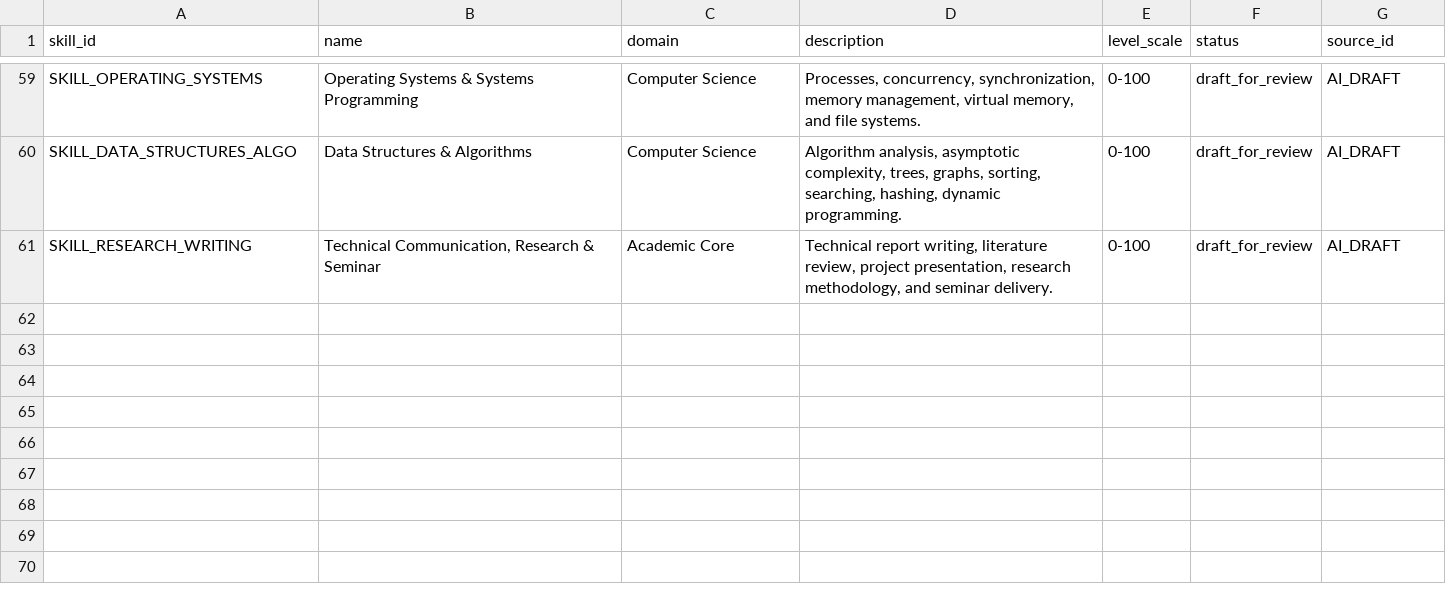
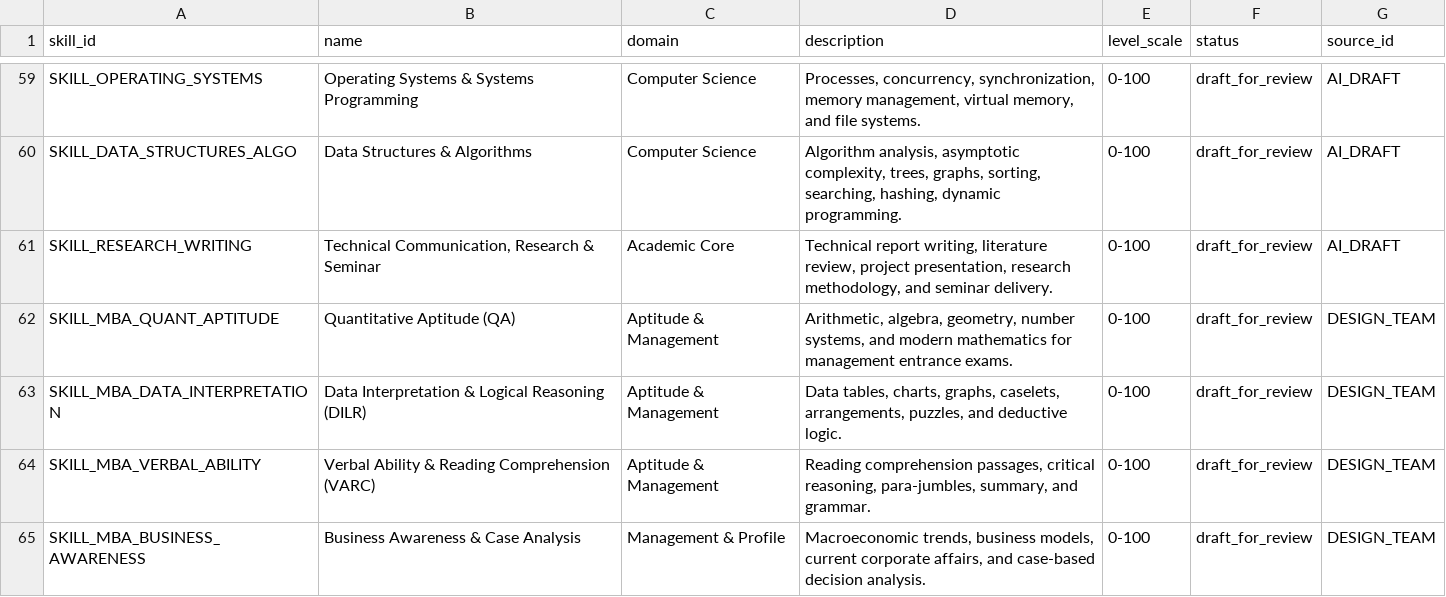
Before and after one commit to SusheelSagar4/EBuddy, a CSV file: data/seed/kb/skill.csv, drawn as a sheet; only a part is shown, gaps mark what is left out.

```diff
--- a/data/seed/kb/skill.csv
+++ b/data/seed/kb/skill.csv
@@ -61 +61,5 @@ SKILL_DATA_STRUCTURES_ALGO,Data Structures & Algorithms,Computer Science,"Algori
 SKILL_RESEARCH_WRITING,"Technical Communication, Research & Seminar",Academic Core,"Technical report writing, literature review, project presentation, research methodology, and seminar delivery.",0-100,draft_for_review,AI_DRAFT
+SKILL_MBA_QUANT_APTITUDE,Quantitative Aptitude (QA),Aptitude & Management,"Arithmetic, algebra, geometry, number systems, and modern mathematics for management entrance exams.",0-100,draft_for_review,DESIGN_TEAM
+SKILL_MBA_DATA_INTERPRETATION,Data Interpretation & Logical Reasoning (DILR),Aptitude & Management,"Data tables, charts, graphs, caselets, arrangements, puzzles, and deductive logic.",0-100,draft_for_review,DESIGN_TEAM
+SKILL_MBA_VERBAL_ABILITY,Verbal Ability & Reading Comprehension (VARC),Aptitude & Management,"Reading comprehension passages, critical reasoning, para-jumbles, summary, and grammar.",0-100,draft_for_review,DESIGN_TEAM
+SKILL_MBA_BUSINESS_AWARENESS,Business Awareness & Case Analysis,Management & Profile,"Macroeconomic trends, business models, current corporate affairs, and case-based decision analysis.",0-100,draft_for_review,DESIGN_TEAM
```
Also changed, not shown: data/seed/kb/goal.csv, data/seed/kb/goal_skill_requirement.csv, 7 other files.
